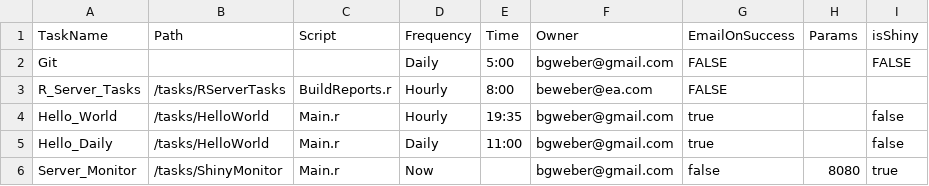
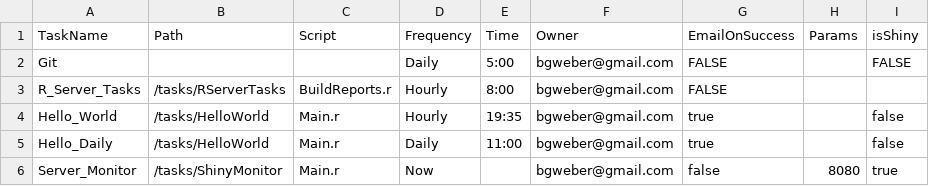
Before and after one commit to bgweber/RServer, a CSV file: tasks/Schedule.csv, drawn as a sheet.

Commit message:
Update Schedule.csv

```diff
--- a/tasks/Schedule.csv
+++ b/tasks/Schedule.csv
@@ -2,3 +2,3 @@ TaskName,Path,Script,Frequency,Time,Owner,EmailOnSuccess,Params,isShiny
 Git,,,Daily,5:00,bgweber@gmail.com,FALSE,,FALSE
-R_Server_Tasks, /tasks/RServerTasks, BuildReports.r, Hourly, 8:00, beweber@ea.com,FALSE   ,,
+R_Server_Tasks, /tasks/RServerTasks, BuildReports.r, Hourly, 8:00, bgweber@gmail.com,FALSE   ,,
 Hello_World,/tasks/HelloWorld,Main.r,Hourly,19:35, bgweber@gmail.com, true,,false
```
